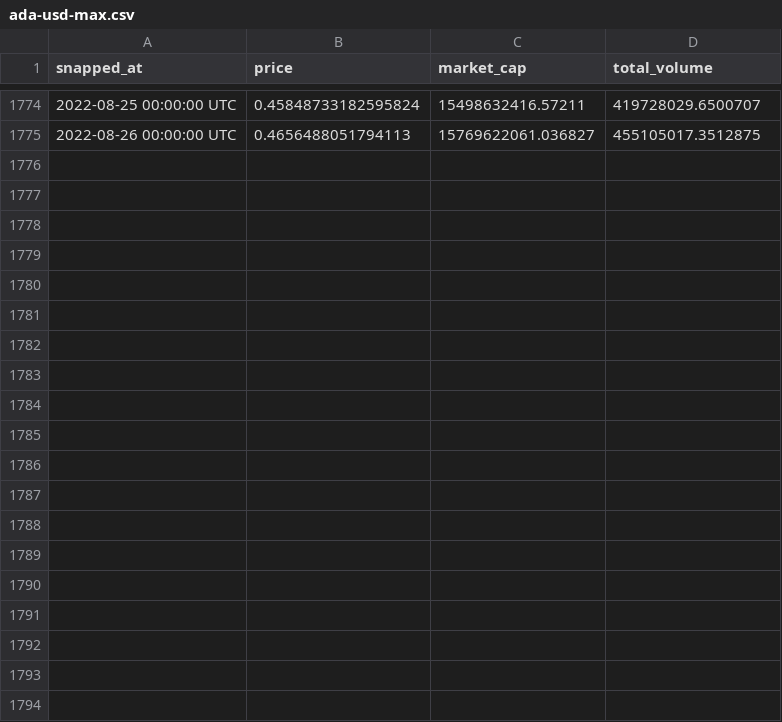
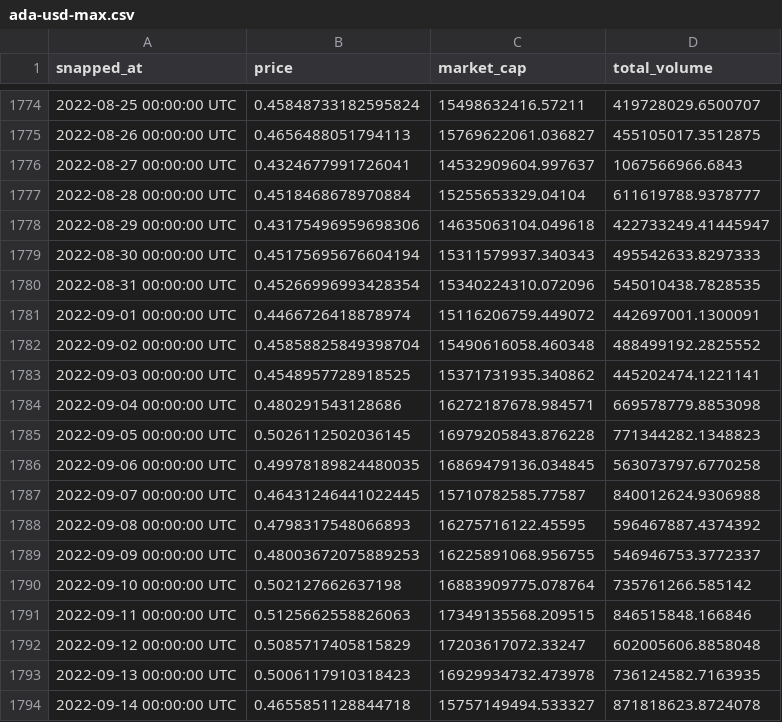
Before and after one commit to maciejnems/Rebalancer, a CSV file: data/ada-usd-max.csv, drawn as a sheet; only a part is shown, gaps mark what is left out; the diff names each change by its address in the sheet, - before the commit and + after, or states it on an @@ line.

```diff
--- a/data/ada-usd-max.csv
+++ b/data/ada-usd-max.csv
+row 1776: 2022-08-27 00:00:00 UTC | 0.4324677991726041 | 14532909604.997637 | 1067566966.6843
+row 1777: 2022-08-28 00:00:00 UTC | 0.4518468678970884 | 15255653329.04104 | 611619788.9378777
+row 1778: 2022-08-29 00:00:00 UTC | 0.43175496959698306 | 14635063104.049618 | 422733249.41445947
+row 1779: 2022-08-30 00:00:00 UTC | 0.45175695676604194 | 15311579937.340343 | 495542633.8297333
+row 1780: 2022-08-31 00:00:00 UTC | 0.45266996993428354 | 15340224310.072096 | 545010438.7828535
+row 1781: 2022-09-01 00:00:00 UTC | 0.4466726418878974 | 15116206759.449072 | 442697001.1300091
+row 1782: 2022-09-02 00:00:00 UTC | 0.45858825849398704 | 15490616058.460348 | 488499192.2825552
+row 1783: 2022-09-03 00:00:00 UTC | 0.4548957728918525 | 15371731935.340862 | 445202474.1221141
+row 1784: 2022-09-04 00:00:00 UTC | 0.480291543128686 | 16272187678.984571 | 669578779.8853098
+row 1785: 2022-09-05 00:00:00 UTC | 0.5026112502036145 | 16979205843.876228 | 771344282.1348823
+row 1786: 2022-09-06 00:00:00 UTC | 0.49978189824480035 | 16869479136.034845 | 563073797.6770258
+row 1787: 2022-09-07 00:00:00 UTC | 0.46431246441022445 | 15710782585.77587 | 840012624.9306988
+row 1788: 2022-09-08 00:00:00 UTC | 0.4798317548066893 | 16275716122.45595 | 596467887.4374392
+row 1789: 2022-09-09 00:00:00 UTC | 0.48003672075889253 | 16225891068.956755 | 546946753.3772337
+row 1790: 2022-09-10 00:00:00 UTC | 0.502127662637198 | 16883909775.078764 | 735761266.585142
+row 1791: 2022-09-11 00:00:00 UTC | 0.5125662558826063 | 17349135568.209515 | 846515848.166846
+row 1792: 2022-09-12 00:00:00 UTC | 0.5085717405815829 | 17203617072.33247 | 602005606.8858048
+row 1793: 2022-09-13 00:00:00 UTC | 0.5006117910318423 | 16929934732.473978 | 736124582.7163935
+row 1794: 2022-09-14 00:00:00 UTC | 0.4655851128844718 | 15757149494.533327 | 871818623.8724078
```
Also changed, not shown: data/dai-usd-max.csv, data/eth-usd-max.csv, 8 other files.
